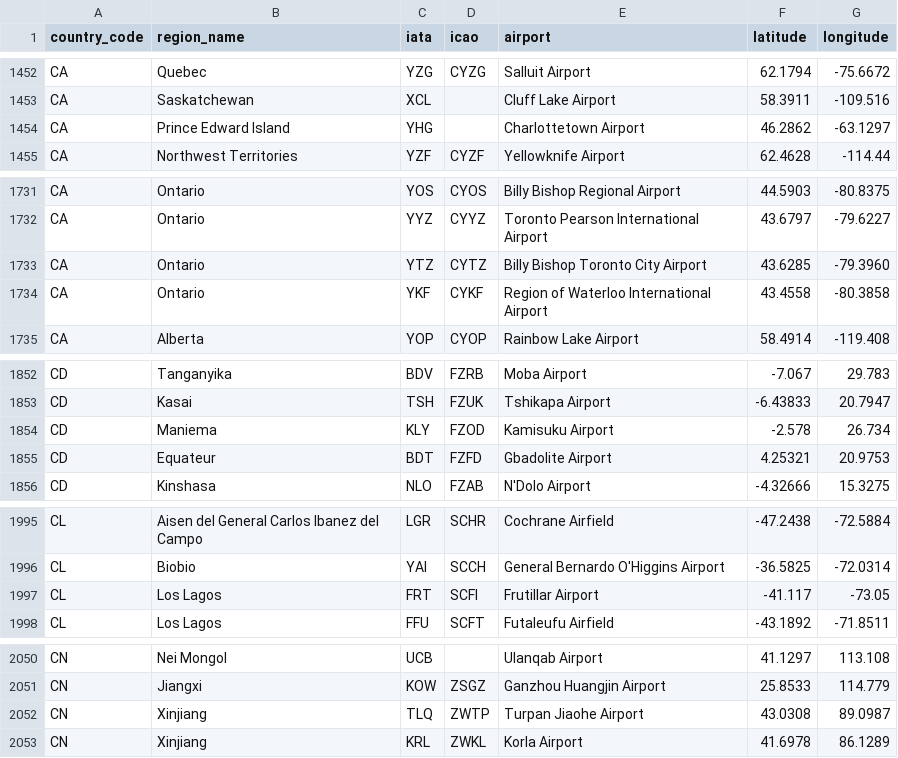
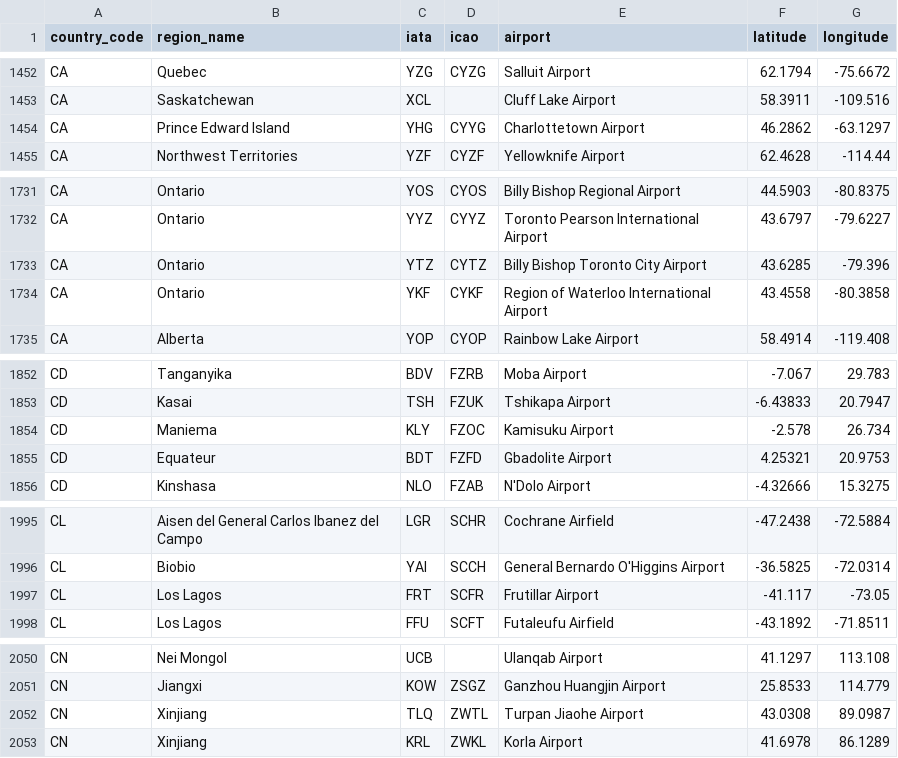
Before and after one commit to ip2location/ip2location-iata-icao, a CSV file: iata-icao.csv, drawn as a sheet; only a part is shown, gaps mark what is left out; the diff covers the shown part only.

Commit message:
Update iata-icao.csv

```diff
--- a/iata-icao.csv
+++ b/iata-icao.csv
@@ -1453,3 +1453,3 @@
 "CA","Saskatchewan","XCL","","Cluff Lake Airport","58.3911","-109.516"
-"CA","Prince Edward Island","YHG","","Charlottetown Airport","46.2862","-63.1297"
+"CA","Prince Edward Island","YHG","CYYG","Charlottetown Airport","46.2862","-63.1297"
 "CA","Northwest Territories","YZF","CYZF","Yellowknife Airport","62.4628","-114.44"
@@ -1732,3 +1732,3 @@
 "CA","Ontario","YYZ","CYYZ","Toronto Pearson International Airport","43.6797","-79.6227"
-"CA","Ontario","YTZ","CYTZ","Billy Bishop Toronto City Airport","43.6285","-79.3960"
+"CA","Ontario","YTZ","CYTZ","Billy Bishop Toronto City Airport","43.6285","-79.396"
 "CA","Ontario","YKF","CYKF","Region of Waterloo International Airport","43.4558","-80.3858"
@@ -1853,3 +1853,3 @@
 "CD","Kasai","TSH","FZUK","Tshikapa Airport","-6.43833","20.7947"
-"CD","Maniema","KLY","FZOD","Kamisuku Airport","-2.578","26.734"
+"CD","Maniema","KLY","FZOC","Kamisuku Airport","-2.578","26.734"
 "CD","Equateur","BDT","FZFD","Gbadolite Airport","4.25321","20.9753"
@@ -1996,3 +1996,3 @@
 "CL","Biobio","YAI","SCCH","General Bernardo O'Higgins Airport","-36.5825","-72.0314"
-"CL","Los Lagos","FRT","SCFI","Frutillar Airport","-41.117","-73.05"
+"CL","Los Lagos","FRT","SCFR","Frutillar Airport","-41.117","-73.05"
 "CL","Los Lagos","FFU","SCFT","Futaleufu Airfield","-43.1892","-71.8511"
@@ -2051,3 +2051,3 @@
 "CN","Jiangxi","KOW","ZSGZ","Ganzhou Huangjin Airport","25.8533","114.779"
-"CN","Xinjiang","TLQ","ZWTP","Turpan Jiaohe Airport","43.0308","89.0987"
+"CN","Xinjiang","TLQ","ZWTL","Turpan Jiaohe Airport","43.0308","89.0987"
 "CN","Xinjiang","KRL","ZWKL","Korla Airport","41.6978","86.1289"
```
Also changed, not shown: 41 edited cells elsewhere in this file.
